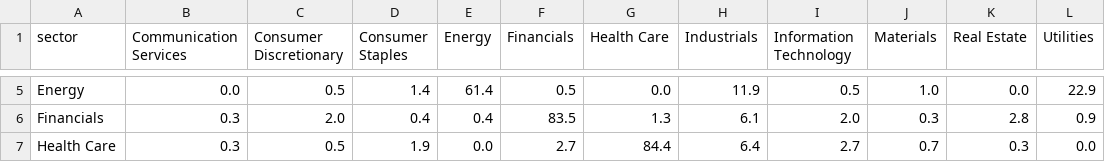
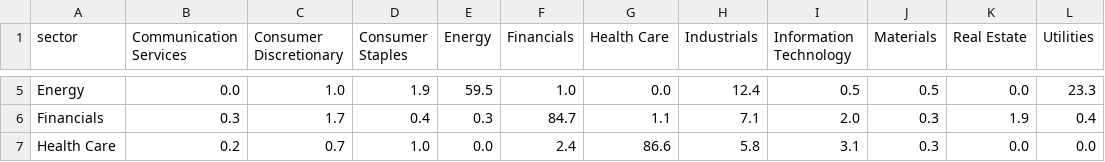
Before and after one commit to Nalomun/hekir, a CSV file: data/sector_affinity.csv, drawn as a sheet; only a part is shown, gaps mark what is left out; the diff covers the shown part only; the diff names each change by its address in the sheet, - before the commit and + after, or states it on an @@ line.

```diff
--- a/data/sector_affinity.csv
+++ b/data/sector_affinity.csv
-C5 (Consumer Discretionary): 0.5
+C5 (Consumer Discretionary): 1.0
-D5 (Consumer Staples): 1.4
+D5 (Consumer Staples): 1.9
-E5 (Energy): 61.4
+E5 (Energy): 59.5
-F5 (Financials): 0.5
+F5 (Financials): 1.0
-H5 (Industrials): 11.9
+H5 (Industrials): 12.4
-J5 (Materials): 1.0
+J5 (Materials): 0.5
-L5 (Utilities): 22.9
+L5 (Utilities): 23.3
-C6 (Consumer Discretionary): 2.0
+C6 (Consumer Discretionary): 1.7
-E6 (Energy): 0.4
+E6 (Energy): 0.3
-F6 (Financials): 83.5
+F6 (Financials): 84.7
-G6 (Health Care): 1.3
+G6 (Health Care): 1.1
-H6 (Industrials): 6.1
+H6 (Industrials): 7.1
-K6 (Real Estate): 2.8
+K6 (Real Estate): 1.9
-L6 (Utilities): 0.9
+L6 (Utilities): 0.4
-B7 (Communication Services): 0.3
+B7 (Communication Services): 0.2
-C7 (Consumer Discretionary): 0.5
+C7 (Consumer Discretionary): 0.7
-D7 (Consumer Staples): 1.9
+D7 (Consumer Staples): 1.0
-F7 (Financials): 2.7
+F7 (Financials): 2.4
-G7 (Health Care): 84.4
+G7 (Health Care): 86.6
-H7 (Industrials): 6.4
+H7 (Industrials): 5.8
-I7 (Information Technology): 2.7
+I7 (Information Technology): 3.1
-J7 (Materials): 0.7
+J7 (Materials): 0.3
-K7 (Real Estate): 0.3
+K7 (Real Estate): 0.0
```
Also changed, not shown: 68 edited cells elsewhere in this file, data/cross_sector_by_sector.csv, data/neighbors.csv, 11 other files.
